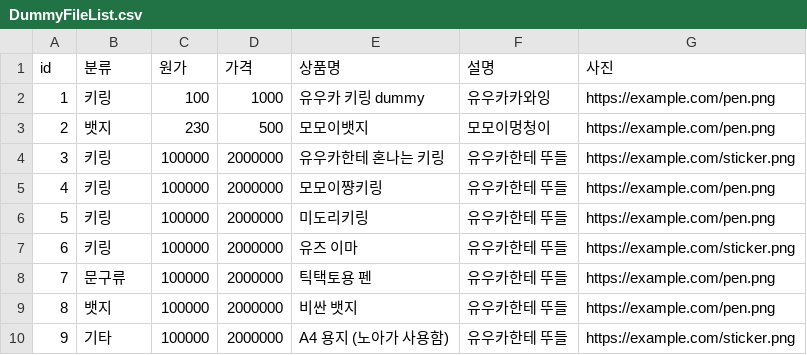
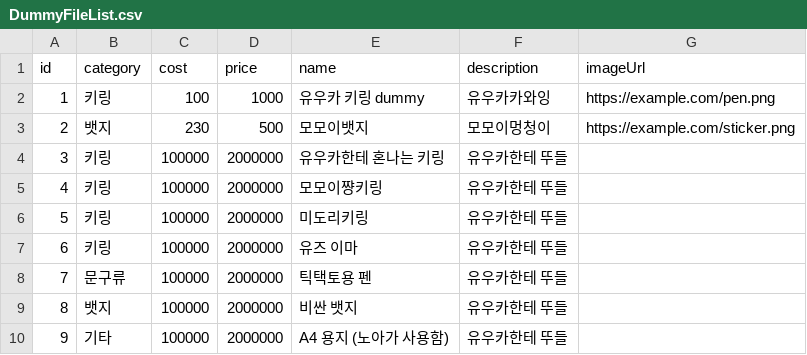
Before and after one commit to oRE-o/Whipping-selllog, a CSV file: DummyFileList.csv, drawn as a sheet.

```diff
--- a/DummyFileList.csv
+++ b/DummyFileList.csv
@@ -1,10 +1,10 @@
-id,분류,원가,가격,상품명,설명,사진
+id,category,cost,price,name,description,imageUrl
 1,키링,100,1000,유우카 키링 dummy,유우카카와잉,https://example.com/pen.png
-2,뱃지,230,500,모모이뱃지,모모이멍청이,https://example.com/pen.png
-3,키링,100000,2000000,유우카한테 혼나는 키링,유우카한테 뚜들,https://example.com/sticker.png
-4,키링,100000,2000000,모모이쨩키링,유우카한테 뚜들,https://example.com/pen.png
-5,키링,100000,2000000,미도리키링,유우카한테 뚜들,https://example.com/pen.png
-6,키링,100000,2000000,유즈 이마,유우카한테 뚜들,https://example.com/sticker.png
-7,문구류,100000,2000000,틱택토용 펜,유우카한테 뚜들,https://example.com/pen.png
-8,뱃지,100000,2000000,비싼 뱃지,유우카한테 뚜들,https://example.com/pen.png
-9,기타,100000,2000000,A4 용지 (노아가 사용함),유우카한테 뚜들,https://example.com/sticker.png
+2,뱃지,230,500,모모이뱃지,모모이멍청이,https://example.com/sticker.png
+3,키링,100000,2000000,유우카한테 혼나는 키링,유우카한테 뚜들,
+4,키링,100000,2000000,모모이쨩키링,유우카한테 뚜들,
+5,키링,100000,2000000,미도리키링,유우카한테 뚜들,
+6,키링,100000,2000000,유즈 이마,유우카한테 뚜들,
+7,문구류,100000,2000000,틱택토용 펜,유우카한테 뚜들,
+8,뱃지,100000,2000000,비싼 뱃지,유우카한테 뚜들,
+9,기타,100000,2000000,A4 용지 (노아가 사용함),유우카한테 뚜들,
```
Also changed, not shown: 1 other file.
